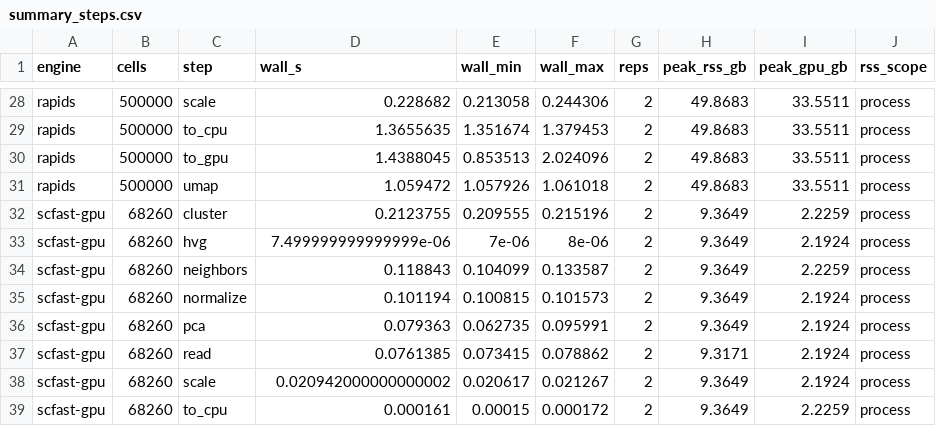
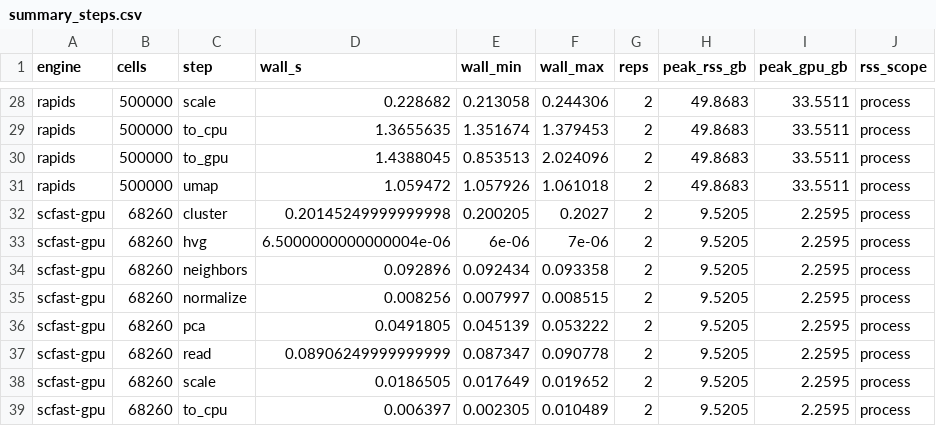
Before and after one commit to ad2n15/singlecell-container, a CSV file: bench/results/gpu_h100_real/summary_steps.csv, drawn as a sheet; only a part is shown, gaps mark what is left out; the diff covers the shown part only.

```diff
--- a/bench/results/gpu_h100_real/summary_steps.csv
+++ b/bench/results/gpu_h100_real/summary_steps.csv
@@ -31,9 +31,9 @@ rapids,500000,to_gpu,1.4388045,0.853513,2.024096,2,49.8683,33.5511,process
 rapids,500000,umap,1.059472,1.057926,1.061018,2,49.8683,33.5511,process
-scfast-gpu,68260,cluster,0.2123755,0.209555,0.215196,2,9.3649,2.2259,process
-scfast-gpu,68260,hvg,7.499999999999999e-06,7e-06,8e-06,2,9.3649,2.1924,process
-scfast-gpu,68260,neighbors,0.118843,0.104099,0.133587,2,9.3649,2.2259,process
-scfast-gpu,68260,normalize,0.101194,0.100815,0.101573,2,9.3649,2.1924,process
-scfast-gpu,68260,pca,0.079363,0.062735,0.095991,2,9.3649,2.1924,process
-scfast-gpu,68260,read,0.0761385,0.073415,0.078862,2,9.3171,2.1924,process
-scfast-gpu,68260,scale,0.020942000000000002,0.020617,0.021267,2,9.3649,2.1924,process
-scfast-gpu,68260,to_cpu,0.000161,0.00015,0.000172,2,9.3649,2.2259,process
+scfast-gpu,68260,cluster,0.20145249999999998,0.200205,0.2027,2,9.5205,2.2595,process
+scfast-gpu,68260,hvg,6.5000000000000004e-06,6e-06,7e-06,2,9.5205,2.2595,process
+scfast-gpu,68260,neighbors,0.092896,0.092434,0.093358,2,9.5205,2.2595,process
+scfast-gpu,68260,normalize,0.008256,0.007997,0.008515,2,9.5205,2.2595,process
+scfast-gpu,68260,pca,0.0491805,0.045139,0.053222,2,9.5205,2.2595,process
+scfast-gpu,68260,read,0.08906249999999999,0.087347,0.090778,2,9.5205,2.2595,process
+scfast-gpu,68260,scale,0.0186505,0.017649,0.019652,2,9.5205,2.2595,process
+scfast-gpu,68260,to_cpu,0.006397,0.002305,0.010489,2,9.5205,2.2595,process
```
Also changed, not shown: 159 edited cells elsewhere in this file, bench/results/gpu_h100_real/summary_totals.csv, 12 other files.
